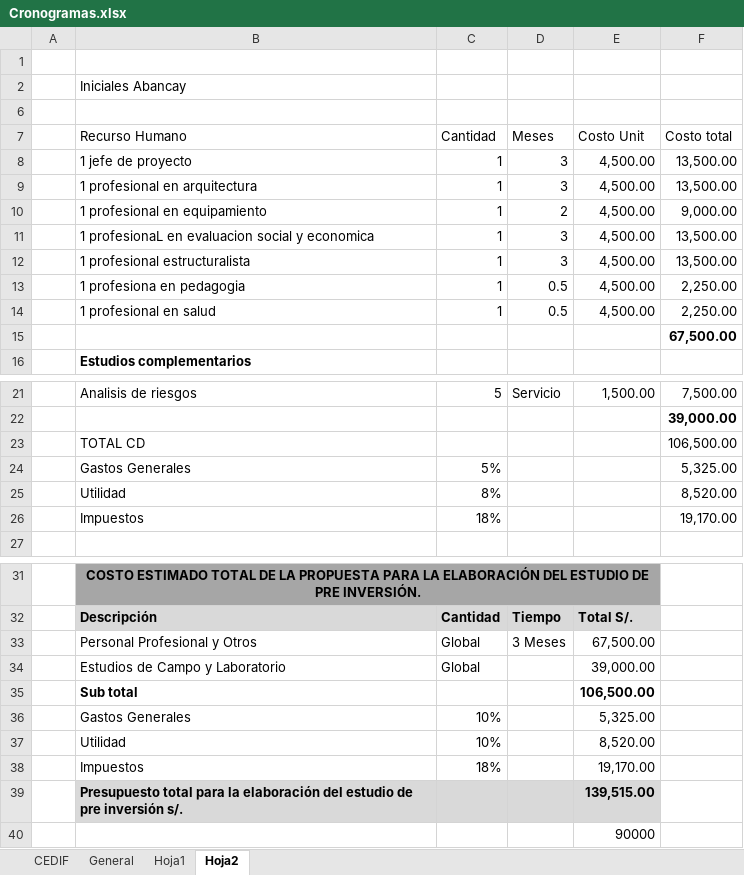
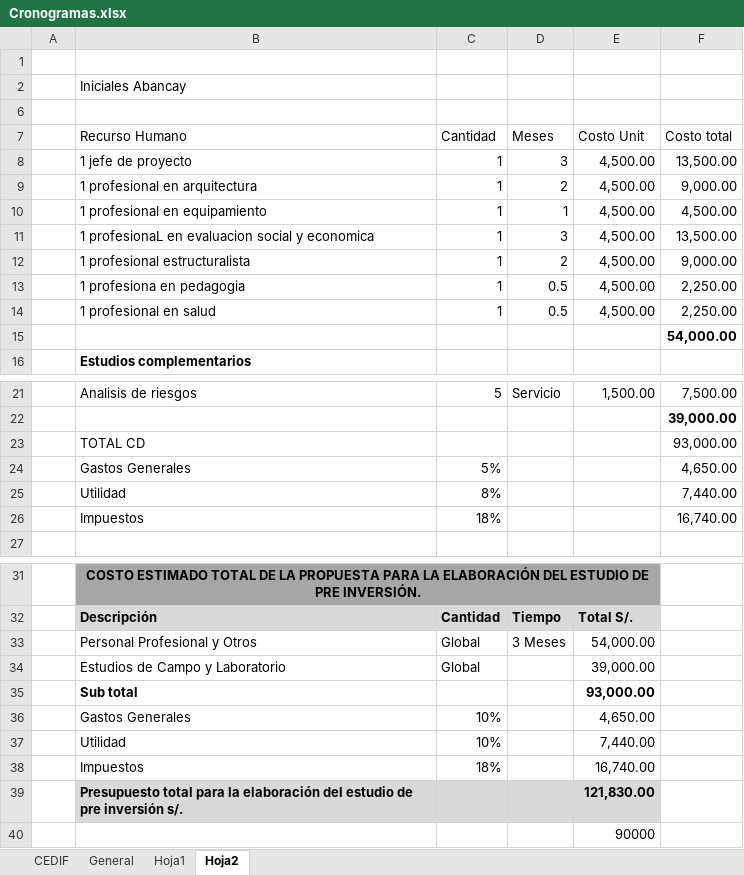
Before and after one commit to ORFEI-GRAP/Gestion-ORFEI, an Excel workbook: Cronogramas.xlsx, sheet Hoja2, drawn as a sheet; only a part is shown, gaps mark what is left out; values as stored, in another font and other column widths than the file's, no borders; removed rows and columns are numbered as before the commit, all else as after; the diff names each change by its address in the sheet, - before the commit and + after, or states it on an @@ line.

Commit message:
Update Cronogramas.xlsx

```diff
--- a/Cronogramas.xlsx (sheet Hoja2)
+++ b/Cronogramas.xlsx (sheet Hoja2)
-row 9:  | 1 profesional en arquitectura | 1 | 3 | 4,500.00 | 13,500.00
-B9 (Recurso Humano): 1 profesional en equipamiento
+B9 (Recurso Humano): 1 profesional en arquitectura
+row 10:  | 1 profesional en equipamiento | 1 | 1 | 4,500.00 | 4,500.00
-D12 (Meses): 3
+D12 (Meses): 2
-F12 (Costo total): 13,500.00
+F12 (Costo total): 9,000.00
-F15 (Costo total): 67,500.00
+F15 (Costo total): 54,000.00
-F23 (Costo total): 106,500.00
+F23 (Costo total): 93,000.00
-F24 (Costo total): 5,325.00
+F24 (Costo total): 4,650.00
-F25 (Costo total): 8,520.00
+F25 (Costo total): 7,440.00
-F26 (Costo total): 19,170.00
+F26 (Costo total): 16,740.00
-E33 (Costo Unit): 67,500.00
+E33 (Costo Unit): 54,000.00
-E35 (Costo Unit): 106,500.00
+E35 (Costo Unit): 93,000.00
-E36 (Costo Unit): 5,325.00
+E36 (Costo Unit): 4,650.00
-E37 (Costo Unit): 8,520.00
+E37 (Costo Unit): 7,440.00
-E38 (Costo Unit): 19,170.00
+E38 (Costo Unit): 16,740.00
-E39 (Costo Unit): 139,515.00
+E39 (Costo Unit): 121,830.00
```
Also changed, not shown: formulas that keep their value.
